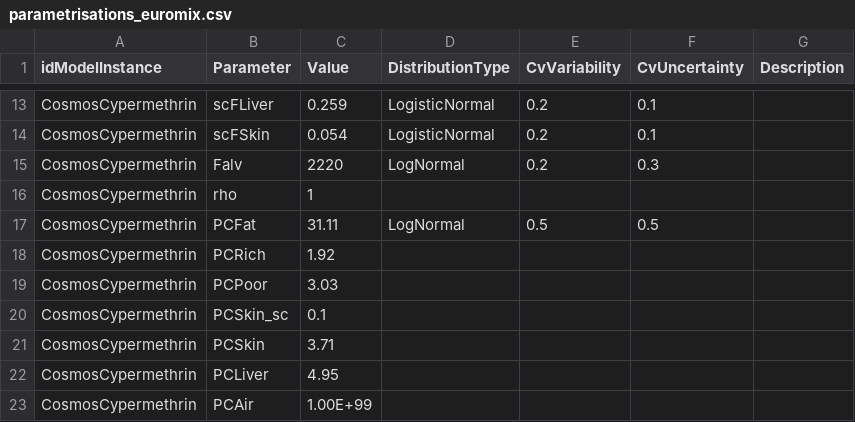
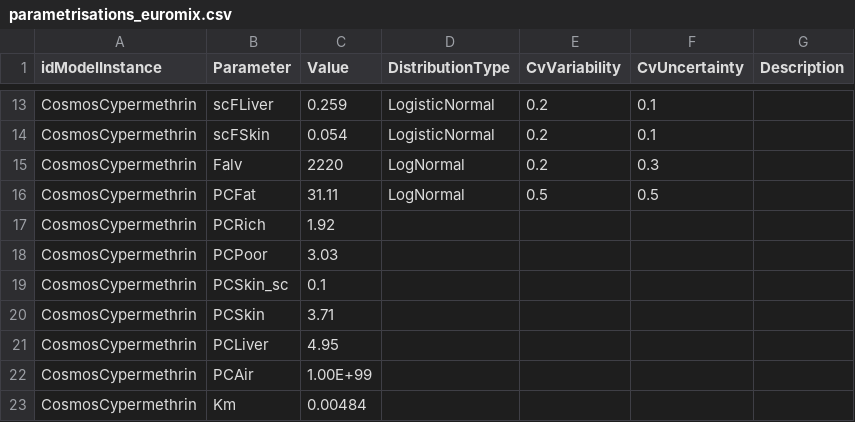
Before and after one commit to rivm-syso/euromix-to-sbml, a CSV file: parametrisations/parametrisations_euromix.csv, drawn as a sheet; only a part is shown, gaps mark what is left out; the shorter side is filled out with more unchanged rows; the diff names each change by its address in the sheet, - before the commit and + after, or states it on an @@ line.

Commit message:
Update notebooks and parametrisations

```diff
--- a/parametrisations/parametrisations_euromix.csv
+++ b/parametrisations/parametrisations_euromix.csv
-row 16: CosmosCypermethrin | rho | 1
```
Also changed, not shown: 3 other files.
